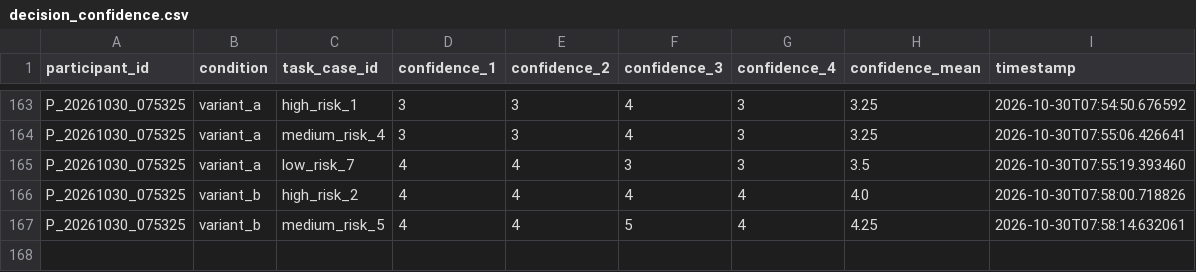
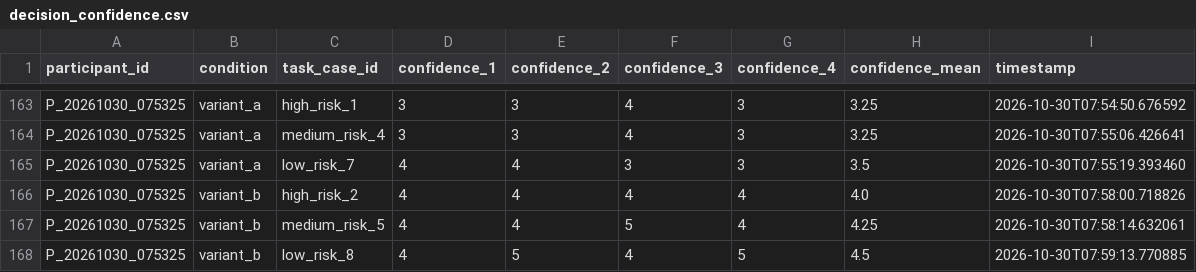
Before and after one commit to tylertgb/mphil_thesis_project, a CSV file: study_data/decision_confidence.csv, drawn as a sheet; only a part is shown, gaps mark what is left out.

Commit message:
Update study_data/decision_confidence.csv - 2026-10-30 07:59:14

```diff
--- a/study_data/decision_confidence.csv
+++ b/study_data/decision_confidence.csv
@@ -167 +167,2 @@ P_20261030_075325,variant_b,high_risk_2,4,4,4,4,4.0,2026-10-30T07:58:00.718826
 P_20261030_075325,variant_b,medium_risk_5,4,4,5,4,4.25,2026-10-30T07:58:14.632061
+P_20261030_075325,variant_b,low_risk_8,4,5,4,5,4.5,2026-10-30T07:59:13.770885
```
